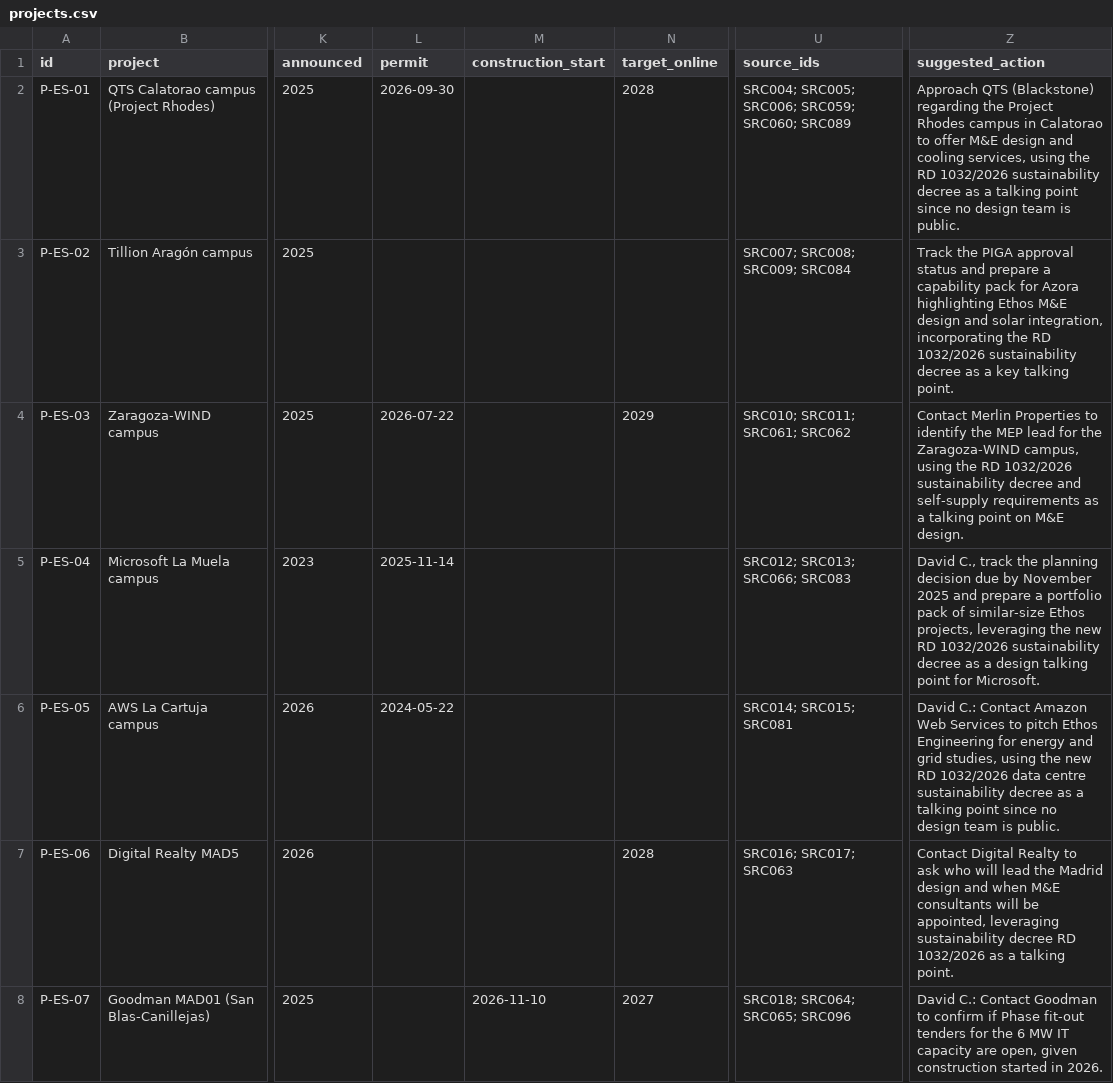
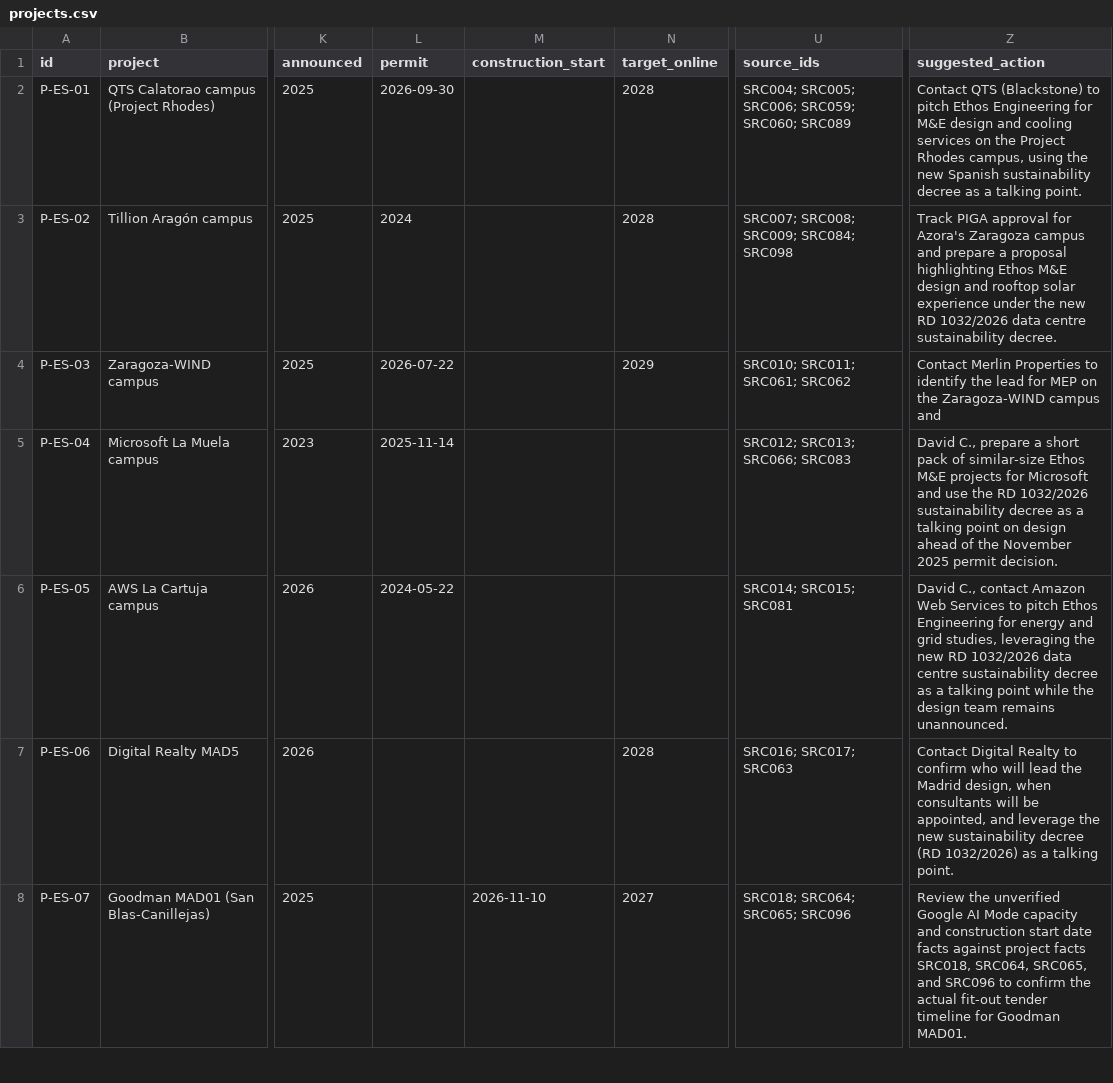
Before and after one commit to C-D4V1D/ethos-intel-tracker, a CSV file: data/projects.csv, drawn as a sheet; only a part is shown, gaps mark what is left out; the diff covers the shown part only; the diff names each change by its address in the sheet, - before the commit and + after, or states it on an @@ line.

```diff
--- a/data/projects.csv
+++ b/data/projects.csv
-Z2 (suggested_action): Approach QTS (Blackstone) regarding the Project Rhodes campus in Calatorao to offer M&E design and cooling services, using the RD 1032/2026 sustainability decree as a talking point since no design team is public.
+Z2 (suggested_action): Contact QTS (Blackstone) to pitch Ethos Engineering for M&E design and cooling services on the Project Rhodes campus, using the new Spanish sustainability decree as a talking point.
-L3 (permit): (empty)
+L3 (permit): 2024
-N3 (target_online): (empty)
+N3 (target_online): 2028
-U3 (source_ids): SRC007; SRC008; SRC009; SRC084
+U3 (source_ids): SRC007; SRC008; SRC009; SRC084; SRC098
-Z3 (suggested_action): Track the PIGA approval status and prepare a capability pack for Azora highlighting Ethos M&E design and solar integration, incorporating the RD 1032/2026 sustainability decree as a key talking point.
+Z3 (suggested_action): Track PIGA approval for Azora's Zaragoza campus and prepare a proposal highlighting Ethos M&E design and rooftop solar experience under the new RD 1032/2026 data centre sustainability decree.
-Z4 (suggested_action): …identify the MEP lead for the Zaragoza-WIND campus, using the RD 1032/2026 sustainability decree and self-supply requirements as a talking point on M&E design.
+Z4 (suggested_action): …identify the lead for MEP on the Zaragoza-WIND campus and
-Z5 (suggested_action): David C., track the planning decision due by November 2025 and prepare a portfolio pack of similar-size Ethos projects, leveraging the new RD 1032/2026 sustainability decree as a design talking point for Microsoft.
+Z5 (suggested_action): David C., prepare a short pack of similar-size Ethos M&E projects for Microsoft and use the RD 1032/2026 sustainability decree as a talking point on design ahead of the November 2025 permit decision.
-Z6 (suggested_action): David C.: Contact Amazon Web Services to pitch Ethos Engineering for energy and grid studies, using the new RD 1032/2026 data centre sustainability decree as a talking point since no design team is public.
+Z6 (suggested_action): David C., contact Amazon Web Services to pitch Ethos Engineering for energy and grid studies, leveraging the new RD 1032/2026 data centre sustainability decree as a talking point while the design team remains unannounced.
-Z7 (suggested_action): …Realty to ask who will lead the Madrid design and when M&E consultants will be appointed, leveraging sustainability decree RD 1032/2026 as a…
+Z7 (suggested_action): …Realty to confirm who will lead the Madrid design, when consultants will be appointed, and leverage the new sustainability decree (RD 1032/2026) as a…
-Z8 (suggested_action): David C.: Contact Goodman to confirm if Phase fit-out tenders for the 6 MW IT capacity are open, given construction started in 2026.
+Z8 (suggested_action): Review the unverified Google AI Mode capacity and construction start date facts against project facts SRC018, SRC064, SRC065, and SRC096 to confirm the actual fit-out tender timeline for Goodman MAD01.
```
Also changed, not shown: 4 added rows and 20 edited cells elsewhere in this file, data/accounts.csv, data/changes.csv, 12 other files.
